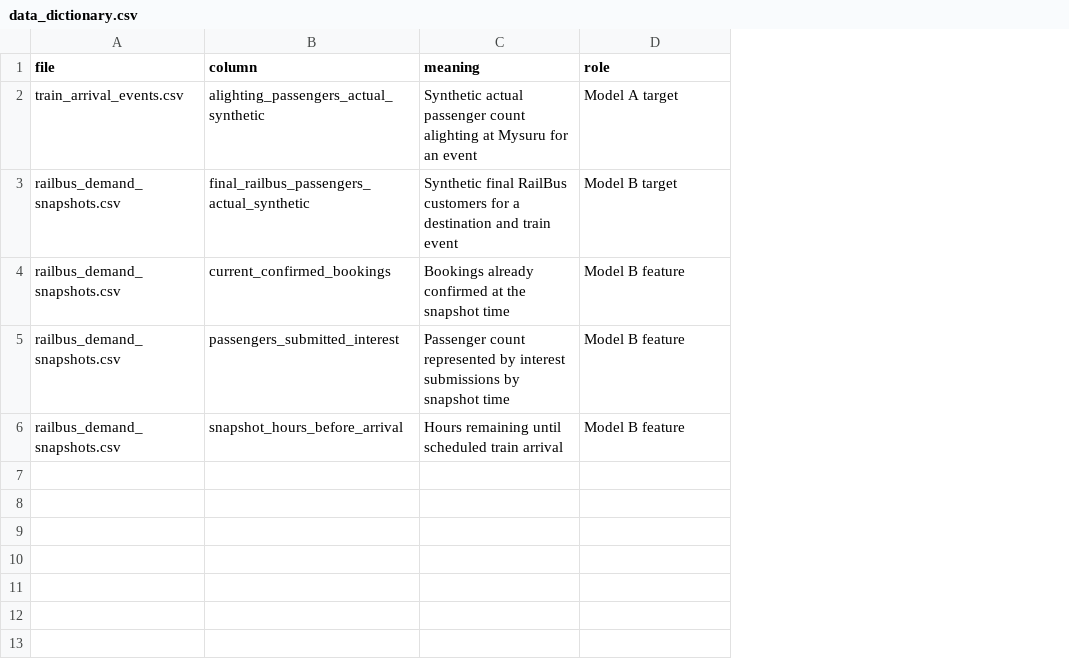
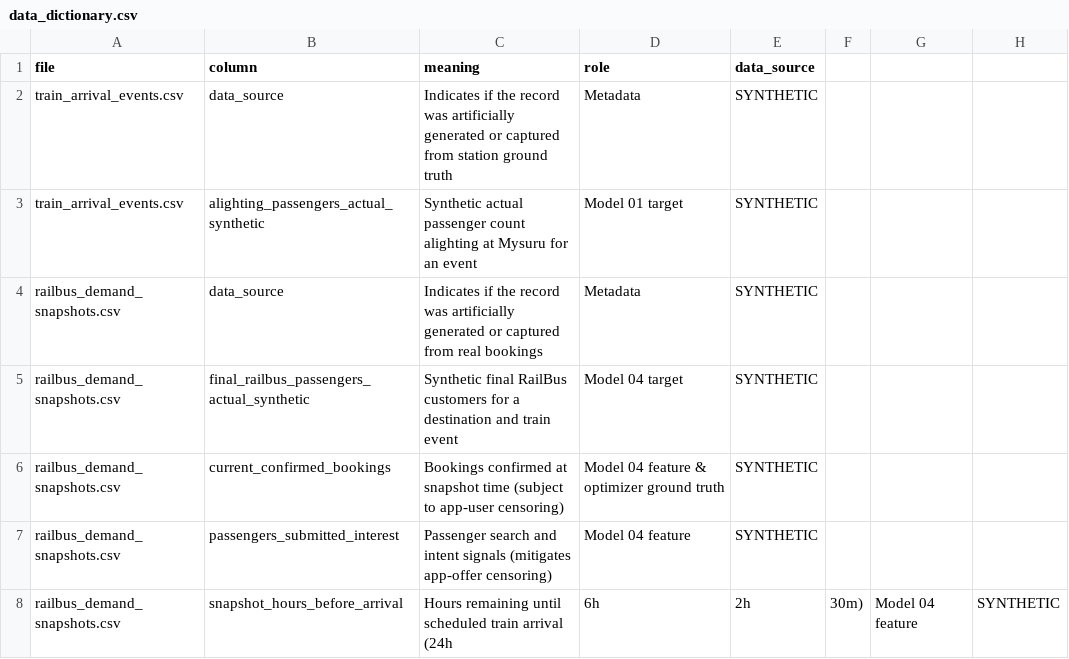
Before and after one commit to bharathparam/heck_yo, a CSV file: data_dictionary.csv, drawn as a sheet; addresses are those after the commit; the diff names each change by its address in the sheet, - before the commit and + after, or states it on an @@ line.

```diff
--- a/data_dictionary.csv
+++ b/data_dictionary.csv
+column E (data_source), row 3: SYNTHETIC; rows 5-8: SYNTHETIC | SYNTHETIC | SYNTHETIC | 2h
+column F, row 8: 30m)
+column G, row 8: Model 04 feature
+column H, row 8: SYNTHETIC
+row 2: train_arrival_events.csv | data_source | Indicates if the record was artificially generated or captured from station ground truth | Metadata | SYNTHETIC
-D3 (role): Model A target
+D3 (role): Model 01 target
+row 4: railbus_demand_snapshots.csv | data_source | Indicates if the record was artificially generated or captured from real bookings | Metadata | SYNTHETIC
-D5 (role): Model B target
+D5 (role): Model 04 target
-C6 (meaning): Bookings already confirmed at the snapshot time
+C6 (meaning): Bookings confirmed at snapshot time (subject to app-user censoring)
-D6 (role): Model B feature
+D6 (role): Model 04 feature & optimizer ground truth
-C7 (meaning): Passenger count represented by interest submissions by snapshot time
+C7 (meaning): Passenger search and intent signals (mitigates app-offer censoring)
-D7 (role): Model B feature
+D7 (role): Model 04 feature
-C8 (meaning): …train arrival
+C8 (meaning): …train arrival (24h
-D8 (role): Model B feature
+D8 (role): 6h
```
Also changed, not shown: 41 other files.
